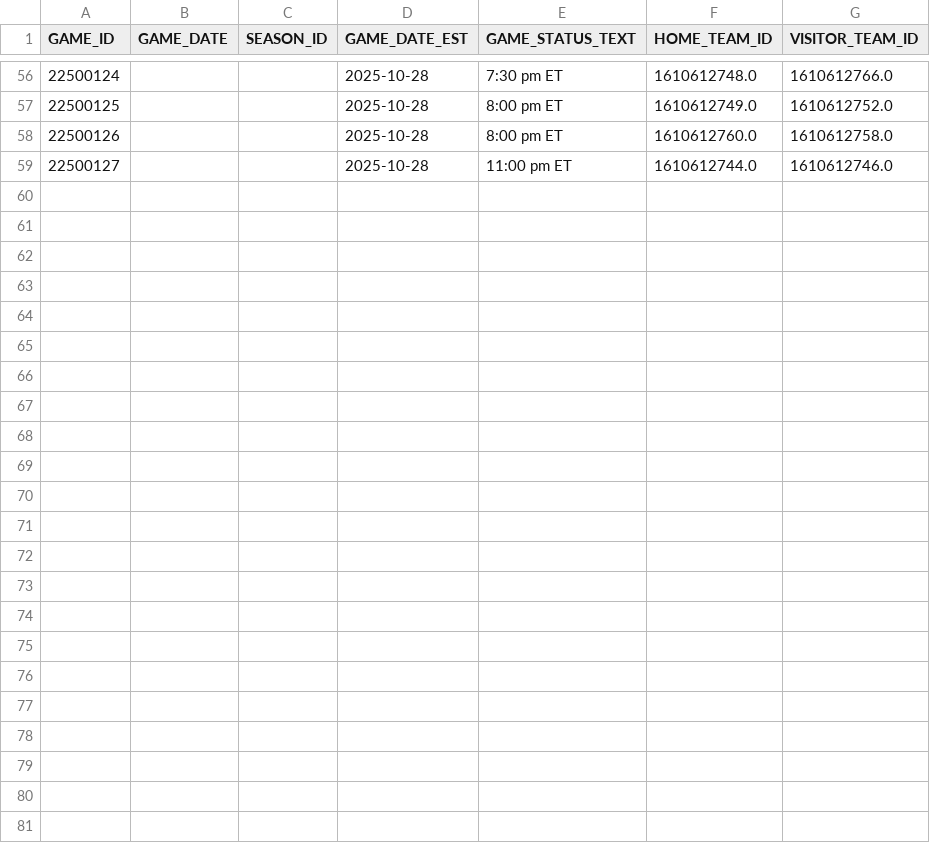
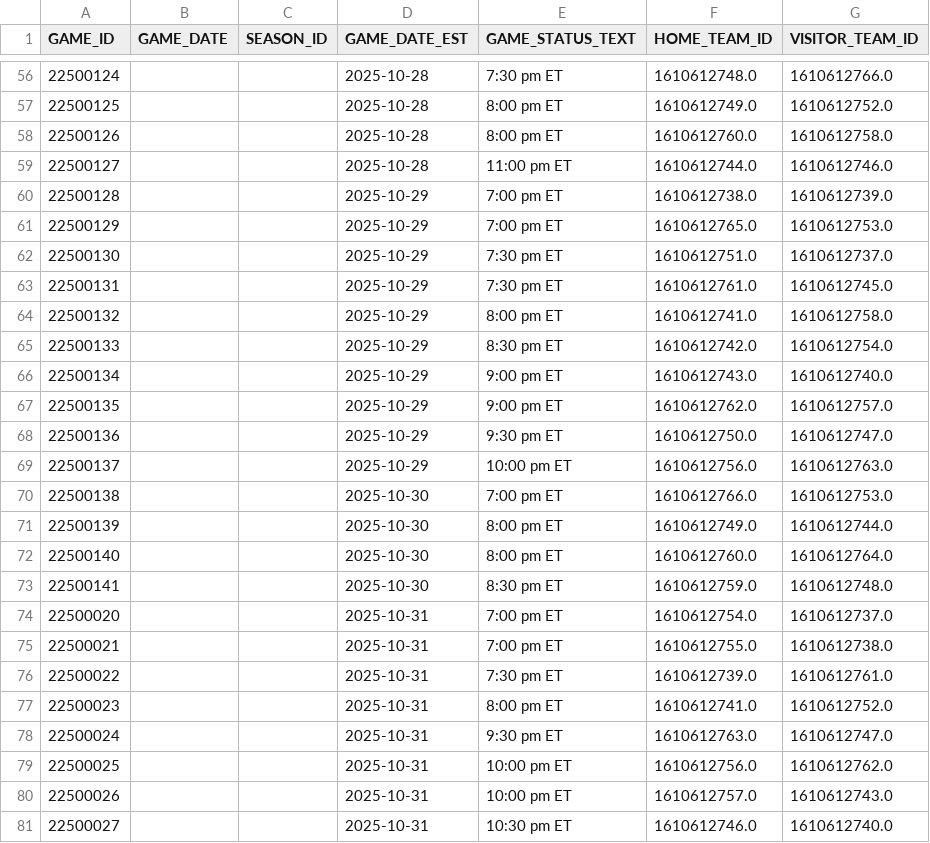
Before and after one commit to lorenzocirla-creator/nba-overunder-pipeline, a CSV file: dati/dataset_raw_2025_26.csv, drawn as a sheet; only a part is shown, gaps mark what is left out.

```diff
--- a/dati/dataset_raw_2025_26.csv
+++ b/dati/dataset_raw_2025_26.csv
@@ -59 +59,23 @@ GAME_ID,GAME_DATE,SEASON_ID,GAME_DATE_EST,GAME_STATUS_TEXT,HOME_TEAM_ID,VISITOR_
 22500127,,,2025-10-28,11:00 pm ET,1610612744.0,1610612746.0
+22500128,,,2025-10-29,7:00 pm ET,1610612738.0,1610612739.0
+22500129,,,2025-10-29,7:00 pm ET,1610612765.0,1610612753.0
+22500130,,,2025-10-29,7:30 pm ET,1610612751.0,1610612737.0
+22500131,,,2025-10-29,7:30 pm ET,1610612761.0,1610612745.0
+22500132,,,2025-10-29,8:00 pm ET,1610612741.0,1610612758.0
+22500133,,,2025-10-29,8:30 pm ET,1610612742.0,1610612754.0
+22500134,,,2025-10-29,9:00 pm ET,1610612743.0,1610612740.0
+22500135,,,2025-10-29,9:00 pm ET,1610612762.0,1610612757.0
+22500136,,,2025-10-29,9:30 pm ET,1610612750.0,1610612747.0
+22500137,,,2025-10-29,10:00 pm ET,1610612756.0,1610612763.0
+22500138,,,2025-10-30,7:00 pm ET,1610612766.0,1610612753.0
+22500139,,,2025-10-30,8:00 pm ET,1610612749.0,1610612744.0
+22500140,,,2025-10-30,8:00 pm ET,1610612760.0,1610612764.0
+22500141,,,2025-10-30,8:30 pm ET,1610612759.0,1610612748.0
+22500020,,,2025-10-31,7:00 pm ET,1610612754.0,1610612737.0
+22500021,,,2025-10-31,7:00 pm ET,1610612755.0,1610612738.0
+22500022,,,2025-10-31,7:30 pm ET,1610612739.0,1610612761.0
+22500023,,,2025-10-31,8:00 pm ET,1610612741.0,1610612752.0
+22500024,,,2025-10-31,9:30 pm ET,1610612763.0,1610612747.0
+22500025,,,2025-10-31,10:00 pm ET,1610612756.0,1610612762.0
+22500026,,,2025-10-31,10:00 pm ET,1610612757.0,1610612743.0
+22500027,,,2025-10-31,10:30 pm ET,1610612746.0,1610612740.0
```
Also changed, not shown: catboost_info/time_left.tsv, dati/dataset_closing.csv, 9 other files.
